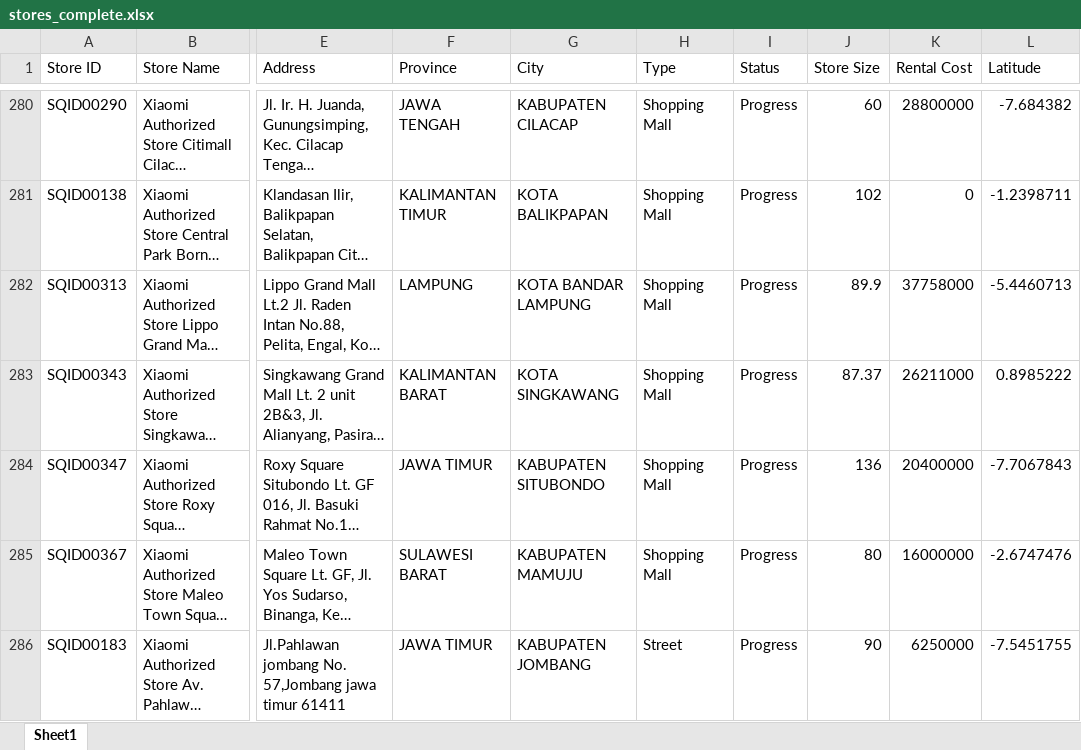
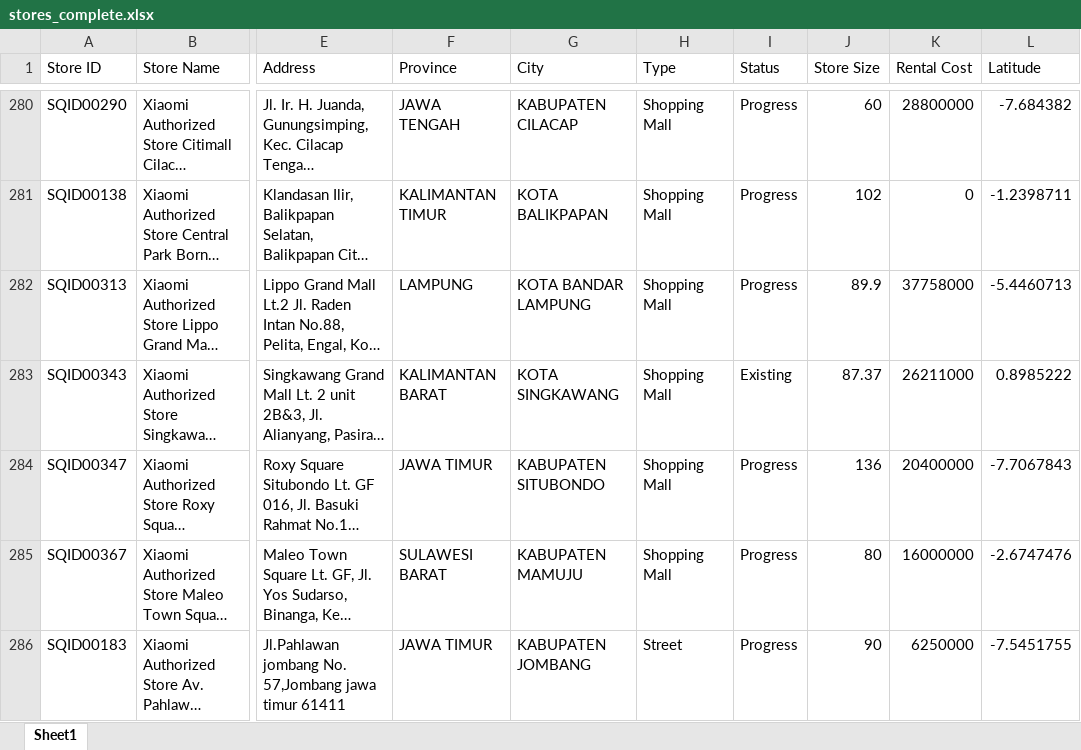
Before and after one commit to adamlubis/Xiaomi-Store-Locator, an Excel workbook: output/stores_complete.xlsx, sheet Sheet1, drawn as a sheet; only a part is shown, gaps mark what is left out; long unchanged cells end in …; values as stored, in another font and other column widths than the file's, no borders; the diff names each change by its address in the sheet, - before the commit and + after, or states it on an @@ line.

```diff
--- a/output/stores_complete.xlsx (sheet Sheet1)
+++ b/output/stores_complete.xlsx (sheet Sheet1)
-I283 (Status): Progress
+I283 (Status): Existing
```
Also changed, not shown: 4 other files.
